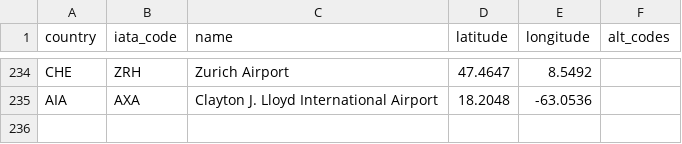
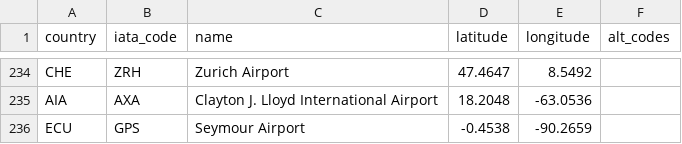
Before and after one commit to ssoworld/AirportData, a CSV file: air/data/airports.csv, drawn as a sheet; only a part is shown, gaps mark what is left out; the diff names each change by its address in the sheet, - before the commit and + after, or states it on an @@ line.

Commit message:
Update airports.csv

```diff
--- a/air/data/airports.csv
+++ b/air/data/airports.csv
+row 236: ECU | GPS | Seymour Airport | -0.4538 | -90.2659
```
